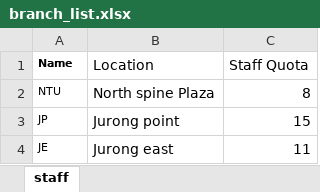
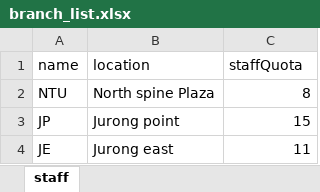
Before and after one commit to Racheltmz/SC2002_OOP_FOMS, an Excel workbook: FOMS/data/branch_list.xlsx, sheet staff, drawn as a sheet; values as stored, in another font and other column widths than the file's, no borders; removed rows and columns are numbered as before the commit, all else as after; the diff names each change by its address in the sheet, - before the commit and + after, or states it on an @@ line.

```diff
--- a/FOMS/data/branch_list.xlsx (sheet staff)
+++ b/FOMS/data/branch_list.xlsx (sheet staff)
-row 1: Name | Location | Staff Quota
+row 1: name | location | staffQuota
@@ A2:A4 text size: larger @@
```
Also changed, not shown: FOMS/data/menu_list.xlsx, FOMS/data/staff_list.xlsx, 19 other files.
